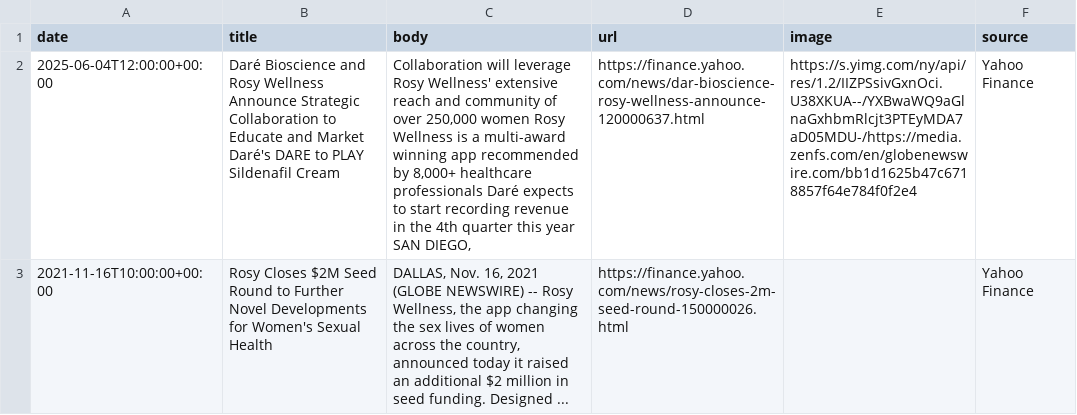
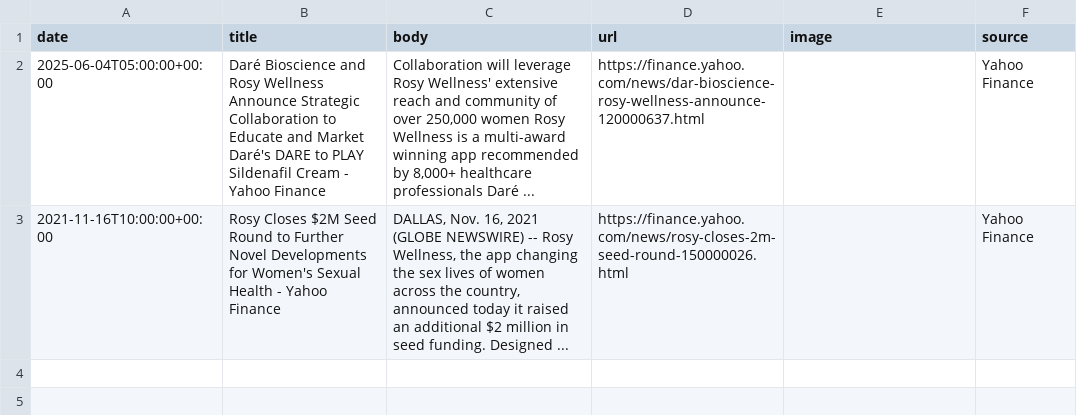
Before and after one commit to lloydchang/zzz-company-news, a CSV file: news-Rosy Wellness.csv, drawn as a sheet; the diff names each change by its address in the sheet, - before the commit and + after, or states it on an @@ line.

```diff
--- a/news-Rosy Wellness.csv
+++ b/news-Rosy Wellness.csv
-A2 (date): 2025-06-04T12:00:00+00:00
+A2 (date): 2025-06-04T05:00:00+00:00
-B2 (title): …Sildenafil Cream
+B2 (title): …Sildenafil Cream - Yahoo Finance
-C2 (body): …professionals Daré expects to start recording revenue in the 4th quarter this year SAN DIEGO,
+C2 (body): …professionals Daré ...
-E2 (image): https://s.yimg.com/ny/api/res/1.2/IIZPSsivGxnOci.U38XKUA--/YXBwaWQ9aGlnaGxhbmRlcjt3PTEyMDA7aD05MDU-/https://media.zenfs.com/en/globenewswire.com/bb1d1625b47c6718857f64e784f0f2e4
+E2 (image): (empty)
-B3 (title): …Sexual Health
+B3 (title): …Sexual Health - Yahoo Finance
```
Also changed, not shown: aggregated-news.csv, news-Atlantic Sea Farms.csv, 13 other files.
